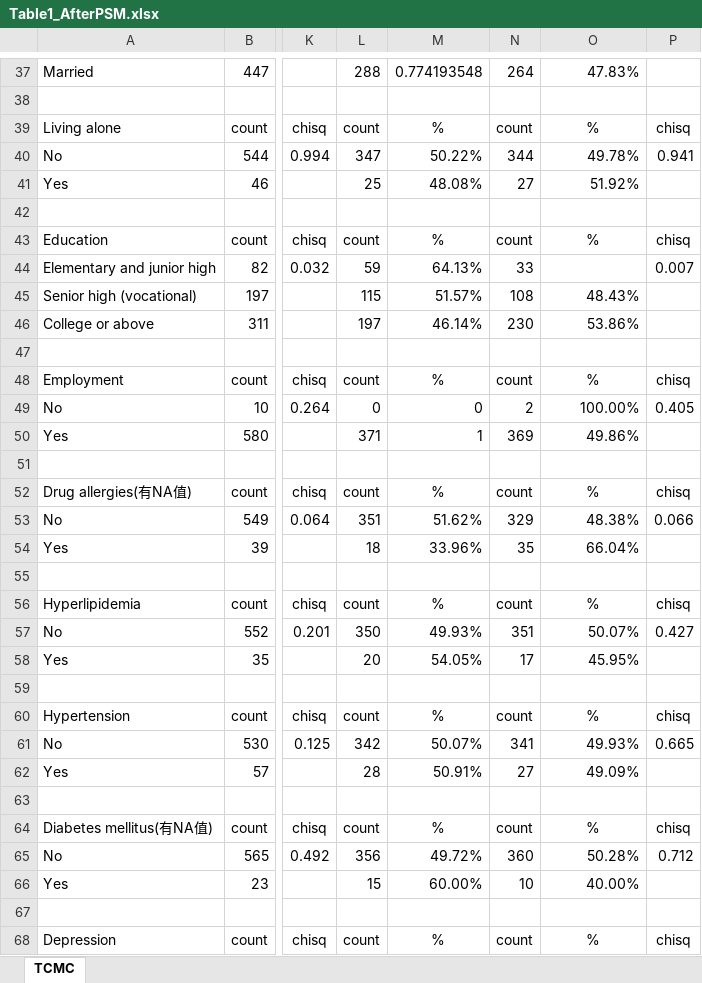
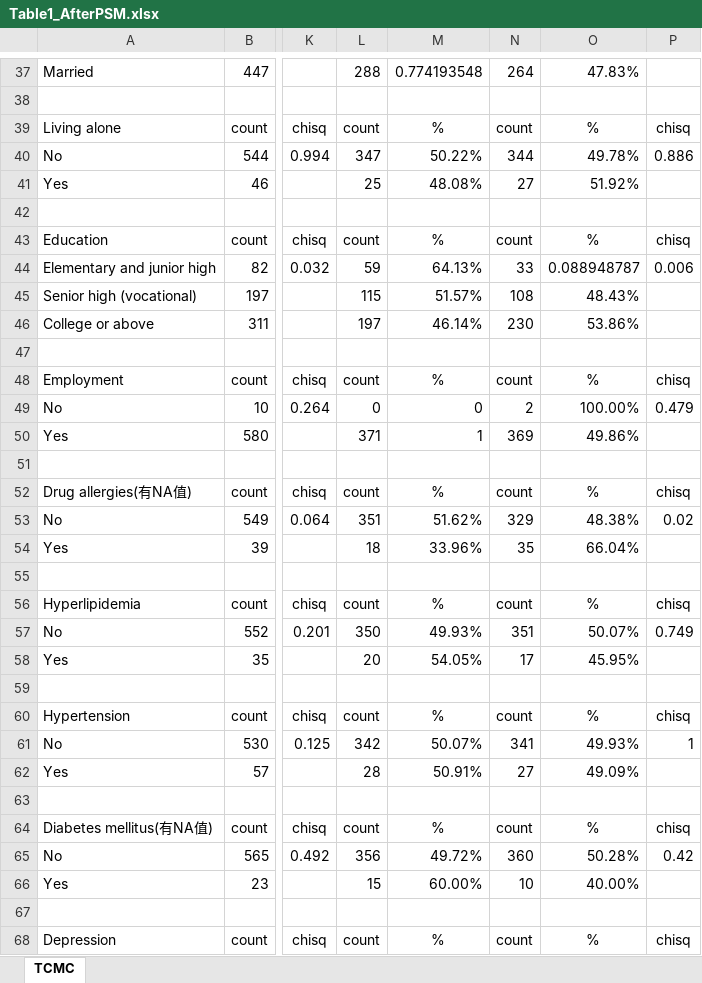
Before and after one commit to chen33001/LS305, an Excel workbook: Table1_AfterPSM.xlsx, sheet TCMC, drawn as a sheet; only a part is shown, gaps mark what is left out; values as stored, in another font and other column widths than the file's, no borders; charts and pictures not drawn; the diff covers the shown part only; the diff names each change by its address in the sheet, - before the commit and + after, or states it on an @@ line.

```diff
--- a/Table1_AfterPSM.xlsx (sheet TCMC)
+++ b/Table1_AfterPSM.xlsx (sheet TCMC)
-P40: 0.941
+P40: 0.886
-O44: (empty)
+O44: 0.088948787
-P44: 0.007
+P44: 0.006
-P49: 0.405
+P49: 0.479
-P53: 0.066
+P53: 0.02
-P57: 0.427
+P57: 0.749
-P61: 0.665
+P61: 1
-P65: 0.712
+P65: 0.42
```
Also changed, not shown: 10 edited cells and cell formats elsewhere in this sheet.
